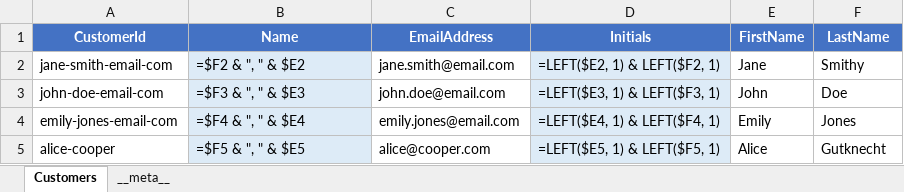
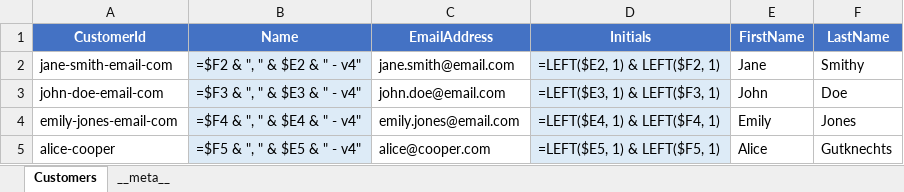
Before and after one commit to EffortlessAPI/effortless-rulebooks, an Excel workbook: rulebook-examples/customer-fullname/xlsx/rulebook.xlsx, sheet Customers, drawn as a sheet; values as stored, in another font and other column widths than the file's, no borders; formulas without a stored value are shown as written; the diff names each change by its address in the sheet, - before the commit and + after, or states it on an @@ line.

Commit message:
Refactor customer management and update name formatting
- Adjusted the `CalculatedCount` in the effortless rulebook JSON to reflect the correct value.
- Updated the Rails customer management scripts to streamline database checks and ensure proper initialization.
- Modified customer name formatting in the rulebook JSON and SQL functions to include versioning in the full name representation.
- Refactored the `CustomersController` to differentiate between viewing and editing customer records, enhancing clarity in the codebase.
- Updated views to reflect changes in customer name handling, ensuring consistency across the application.

These changes improve the functionality and clarity of customer data management in the Rails application.

```diff
--- a/rulebook-examples/customer-fullname/xlsx/rulebook.xlsx (sheet Customers)
+++ b/rulebook-examples/customer-fullname/xlsx/rulebook.xlsx (sheet Customers)
-B2 (Name): =$F2 & ", " & $E2
+B2 (Name): =$F2 & ", " & $E2 & " - v4"
-B3 (Name): =$F3 & ", " & $E3
+B3 (Name): =$F3 & ", " & $E3 & " - v4"
-B4 (Name): =$F4 & ", " & $E4
+B4 (Name): =$F4 & ", " & $E4 & " - v4"
-B5 (Name): =$F5 & ", " & $E5
+B5 (Name): =$F5 & ", " & $E5 & " - v4"
-F5 (LastName): Gutknecht
+F5 (LastName): Gutknechts
```
Also changed, not shown: 12 other files.
